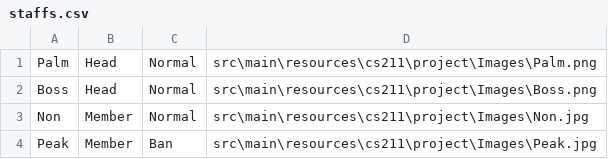
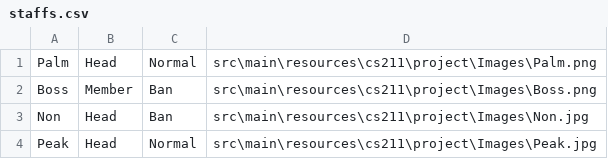
Before and after one commit to Kriwn/JavaFxProject, a CSV file: staffs/staffs.csv, drawn as a sheet.

```diff
--- a/staffs/staffs.csv
+++ b/staffs/staffs.csv
@@ -1,4 +1,4 @@
 Palm,Head,Normal,src\main\resources\cs211\project\Images\Palm.png
-Boss,Head,Normal,src\main\resources\cs211\project\Images\Boss.png
-Non,Member,Normal,src\main\resources\cs211\project\Images\Non.jpg
-Peak,Member,Ban,src\main\resources\cs211\project\Images\Peak.jpg
+Boss,Member,Ban,src\main\resources\cs211\project\Images\Boss.png
+Non,Head,Ban,src\main\resources\cs211\project\Images\Non.jpg
+Peak,Head,Normal,src\main\resources\cs211\project\Images\Peak.jpg
```
Also changed, not shown: data/event.csv, 8 other files.
